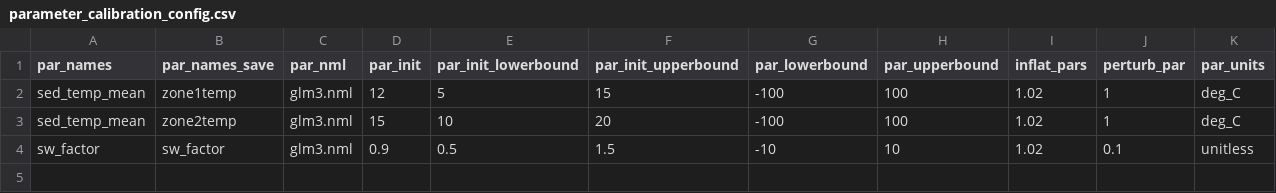
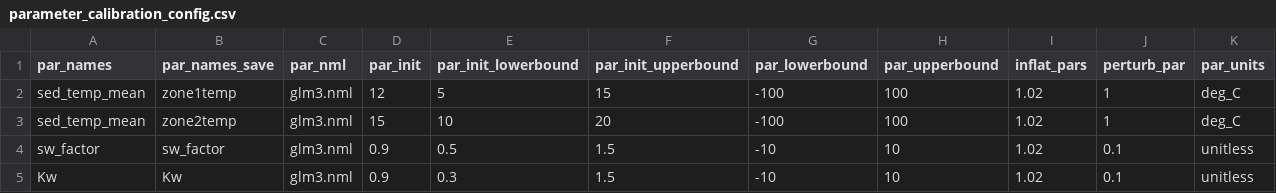
Before and after one commit to wwoelmer/SUNP_fcasts_temp_DO_MS, a CSV file: configuration/FLAREr/parameter_calibration_config.csv, drawn as a sheet.

Commit message:
update parameters being fit

```diff
--- a/configuration/FLAREr/parameter_calibration_config.csv
+++ b/configuration/FLAREr/parameter_calibration_config.csv
@@ -4 +4,2 @@ sed_temp_mean,zone2temp,glm3.nml,15,10,20,-100,100,1.02,1,deg_C
 sw_factor,sw_factor,glm3.nml,0.9,0.5,1.5,-10,10,1.02,0.1,unitless
+Kw,Kw,glm3.nml,0.9,0.3,1.5,-10,10,1.02,0.1,unitless
```
